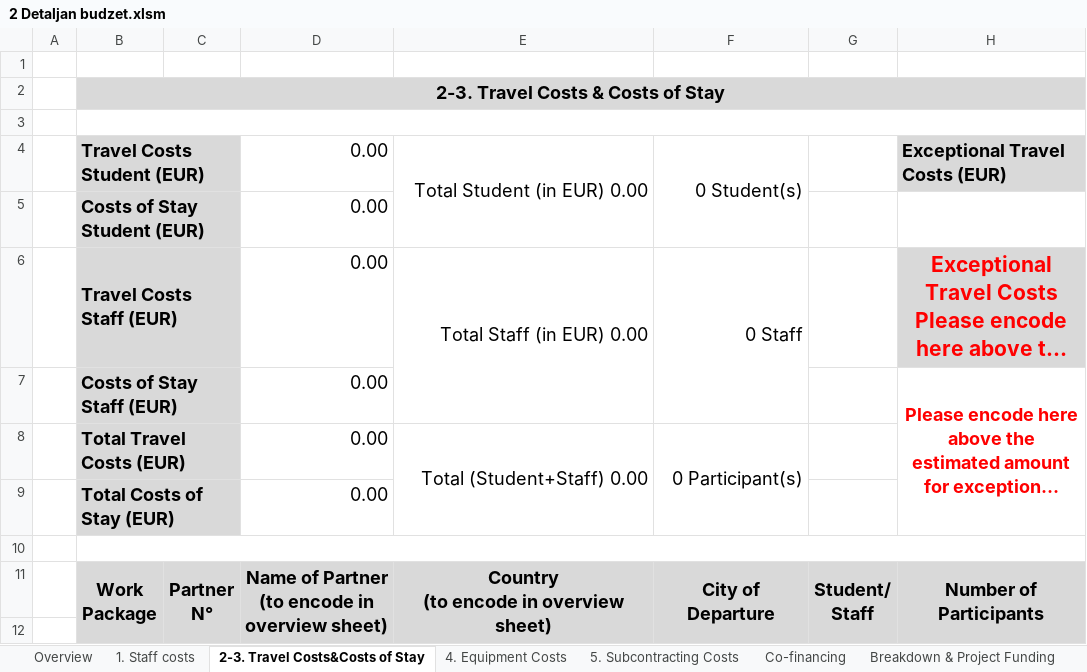
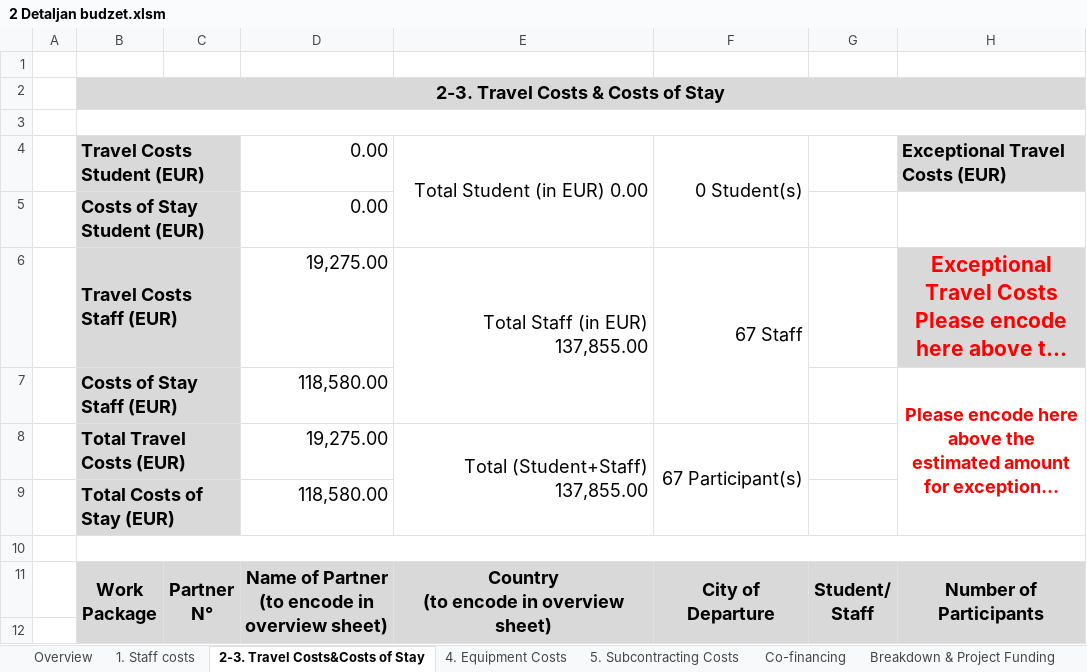
Before and after one commit to maricak/USP, an Excel workbook: 2 Detaljan budzet.xlsm, sheet 2-3. Travel Costs&Costs of Stay, drawn as a sheet; only a part is shown; long unchanged cells end in …; values as stored, in another font and other column widths than the file's, no borders; charts and pictures and conditional formats not drawn; the diff covers the shown part only; the diff names each change by its address in the sheet, - before the commit and + after, or states it on an @@ line.

```diff
--- a/2 Detaljan budzet.xlsm (sheet 2-3. Travel Costs&Costs of Stay)
+++ b/2 Detaljan budzet.xlsm (sheet 2-3. Travel Costs&Costs of Stay)
-D6: 0.00
+D6: 19,275.00
-E6: Total Staff (in EUR) 0.00
+E6: Total Staff (in EUR) 137,855.00
-F6: 0 Staff
+F6: 67 Staff
-D7: 0.00
+D7: 118,580.00
-D8: 0.00
+D8: 19,275.00
-E8: Total (Student+Staff) 0.00
+E8: Total (Student+Staff) 137,855.00
-F8: 0 Participant(s)
+F8: 67 Participant(s)
-D9: 0.00
+D9: 118,580.00
```
Also changed, not shown: 25 added rows and 1 removed row elsewhere in this sheet, sheet 1. Staff costs, sheet Breakdown & Project Funding, sheet Overview, sheet 5. Subcontracting Costs, sheet 4. Equipment Costs, formulas that keep their value, charts or pictures, 2 other files.
